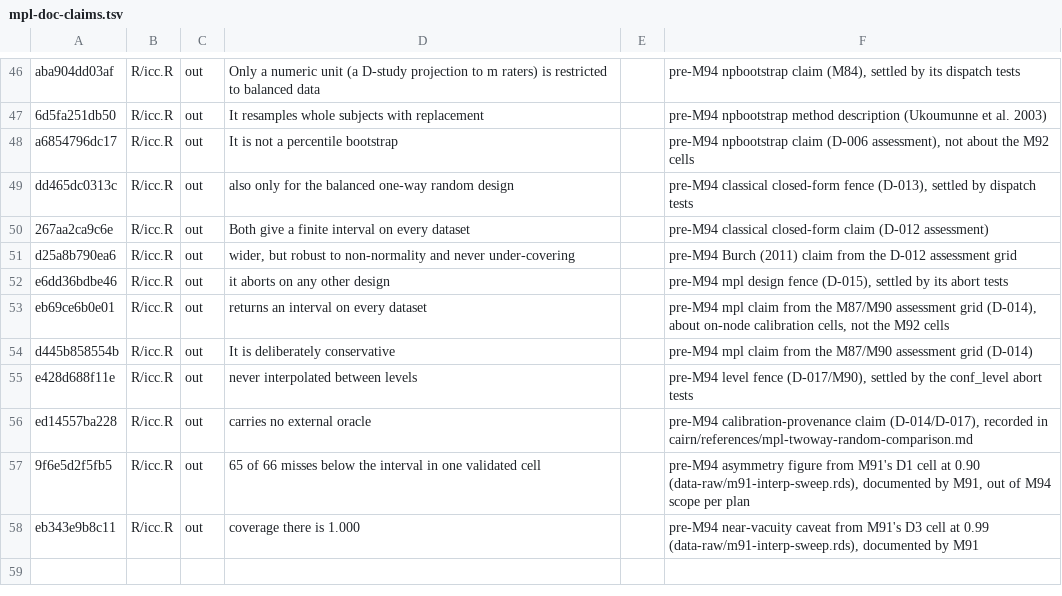
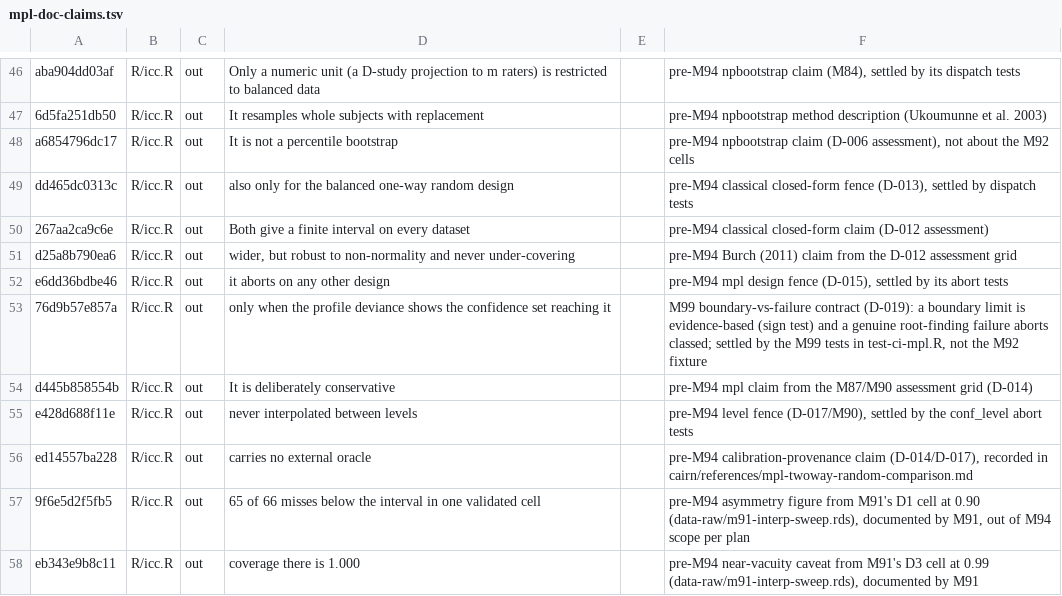
Before and after one commit to jmgirard/intraclass, a TSV file: data-raw/mpl-doc-claims.tsv, drawn as a sheet; only a part is shown, gaps mark what is left out.

```diff
--- a/data-raw/mpl-doc-claims.tsv
+++ b/data-raw/mpl-doc-claims.tsv
@@ -52,3 +52,3 @@ d25a8b790ea6	R/icc.R	out	wider, but robust to non-normality and never under-cove
 e6dd36bdbe46	R/icc.R	out	it aborts on any other design		pre-M94 mpl design fence (D-015), settled by its abort tests
-eb69ce6b0e01	R/icc.R	out	returns an interval on every dataset		pre-M94 mpl claim from the M87/M90 assessment grid (D-014), about on-node calibration cells, not the M92 cells
+76d9b57e857a	R/icc.R	out	only when the profile deviance shows the confidence set reaching it		M99 boundary-vs-failure contract (D-019): a boundary limit is evidence-based (sign test) and a genuine root-finding failure aborts classed; settled by the M99 tests in test-ci-mpl.R, not the M92 fixture
 d445b858554b	R/icc.R	out	It is deliberately conservative		pre-M94 mpl claim from the M87/M90 assessment grid (D-014)
```
Also changed, not shown: 9 other files.
